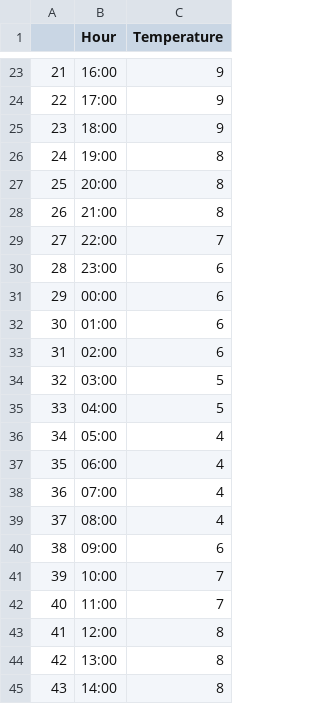
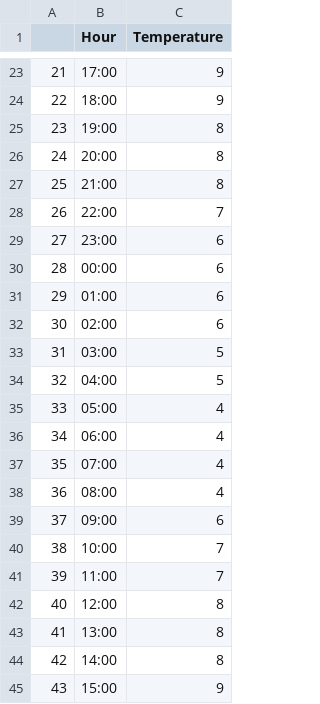
Before and after one commit to kevinxieee/Capstone, a CSV file: JunRun/weather_data.csv, drawn as a sheet; only a part is shown, gaps mark what is left out; the diff covers the shown part only.

```diff
--- a/JunRun/weather_data.csv
+++ b/JunRun/weather_data.csv
@@ -23,23 +23,23 @@
-21,16:00,9
-22,17:00,9
-23,18:00,9
-24,19:00,8
-25,20:00,8
-26,21:00,8
-27,22:00,7
-28,23:00,6
-29,00:00,6
-30,01:00,6
-31,02:00,6
-32,03:00,5
-33,04:00,5
-34,05:00,4
-35,06:00,4
-36,07:00,4
-37,08:00,4
-38,09:00,6
-39,10:00,7
-40,11:00,7
-41,12:00,8
-42,13:00,8
-43,14:00,8
+21,17:00,9
+22,18:00,9
+23,19:00,8
+24,20:00,8
+25,21:00,8
+26,22:00,7
+27,23:00,6
+28,00:00,6
+29,01:00,6
+30,02:00,6
+31,03:00,5
+32,04:00,5
+33,05:00,4
+34,06:00,4
+35,07:00,4
+36,08:00,4
+37,09:00,6
+38,10:00,7
+39,11:00,7
+40,12:00,8
+41,13:00,8
+42,14:00,8
+43,15:00,9
```
Also changed, not shown: 38 edited cells elsewhere in this file.
